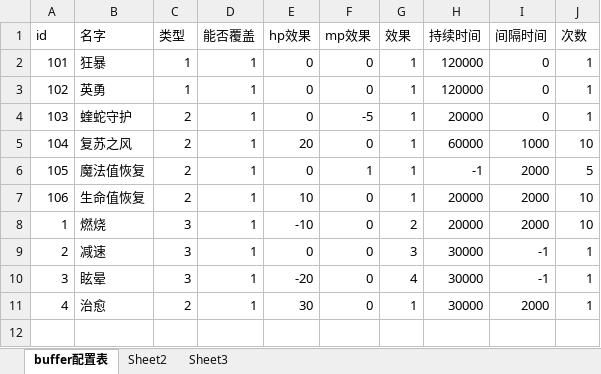
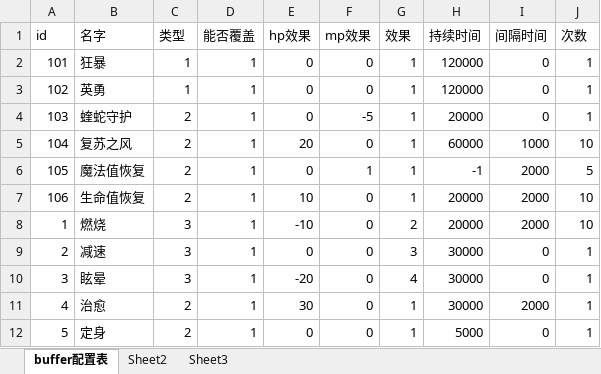
Before and after one commit to gonefuture/mmorpg, an Excel workbook: gameserver/src/main/resources/gameData/buffer.xlsx, sheet buffer配置表, drawn as a sheet; values as stored, in another font and other column widths than the file's, no borders; the diff names each change by its address in the sheet, - before the commit and + after, or states it on an @@ line.

```diff
--- a/gameserver/src/main/resources/gameData/buffer.xlsx (sheet buffer配置表)
+++ b/gameserver/src/main/resources/gameData/buffer.xlsx (sheet buffer配置表)
-I9:I10 (间隔时间): -1
+I9:I10 (间隔时间): 0
+row 12: 5 | 定身 | 2 | 1 | 0 | 0 | 1 | 5000 | 0 | 1
```
Also changed, not shown: gameserver/src/main/resources/gameData/skill.xlsx, 13 other files.
